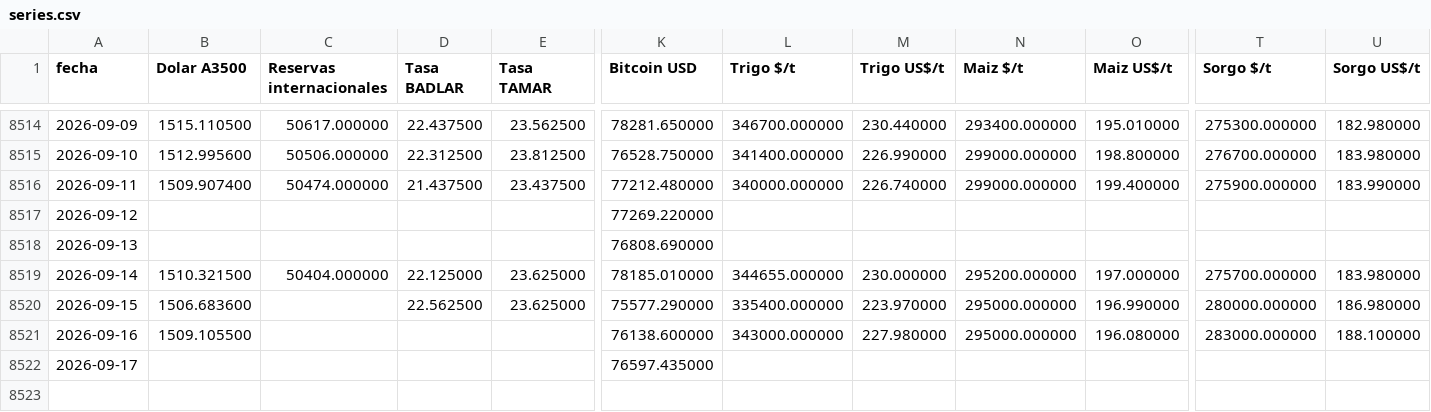
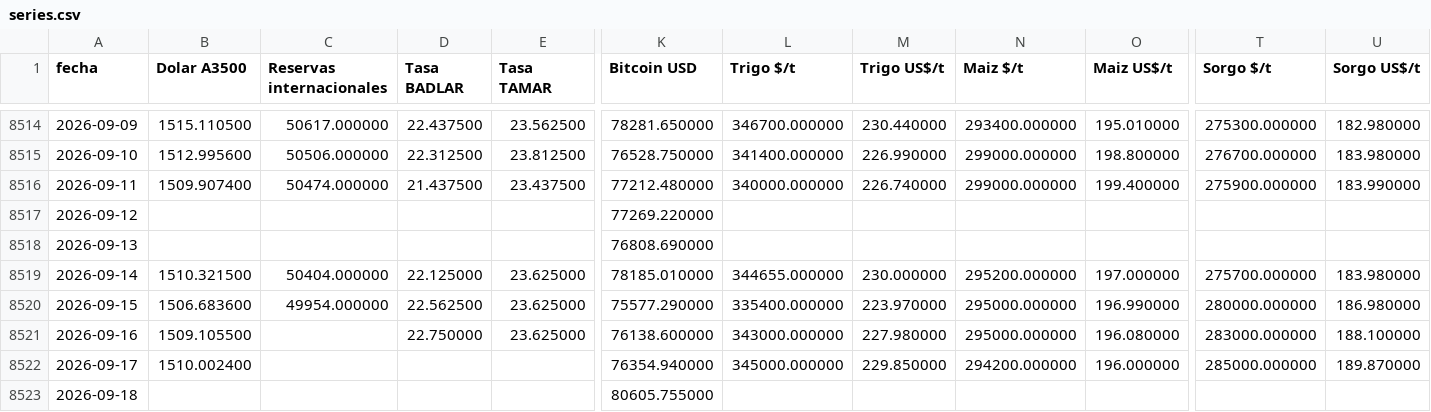
Before and after one commit to jamontedoro/panel-macro, a CSV file: datos/series.csv, drawn as a sheet; only a part is shown, gaps mark what is left out; rows hold the shown columns only; the diff covers the shown part only; the diff names each change by its address in the sheet, - before the commit and + after, or states it on an @@ line.

```diff
--- a/datos/series.csv
+++ b/datos/series.csv
-C8520 (Reservas internacionales): (empty)
+C8520 (Reservas internacionales): 49954.000000
-D8521 (Tasa BADLAR): (empty)
+D8521 (Tasa BADLAR): 22.750000
-E8521 (Tasa TAMAR): (empty)
+E8521 (Tasa TAMAR): 23.625000
-B8522 (Dolar A3500): (empty)
+B8522 (Dolar A3500): 1510.002400
-K8522 (Bitcoin USD): 76597.435000
+K8522 (Bitcoin USD): 76354.940000
-L8522 (Trigo $/t): (empty)
+L8522 (Trigo $/t): 345000.000000
-M8522 (Trigo US$/t): (empty)
+M8522 (Trigo US$/t): 229.850000
-N8522 (Maiz $/t): (empty)
+N8522 (Maiz $/t): 294200.000000
-O8522 (Maiz US$/t): (empty)
+O8522 (Maiz US$/t): 196.000000
-T8522 (Sorgo $/t): (empty)
+T8522 (Sorgo $/t): 285000.000000
-U8522 (Sorgo US$/t): (empty)
+U8522 (Sorgo US$/t): 189.870000
+row 8523: 2026-09-18 |  |  |  |  | 80605.755000
```
Also changed, not shown: 1 edited cell elsewhere in this file, datos/control.csv, datos/granos.csv, 2 other files.
